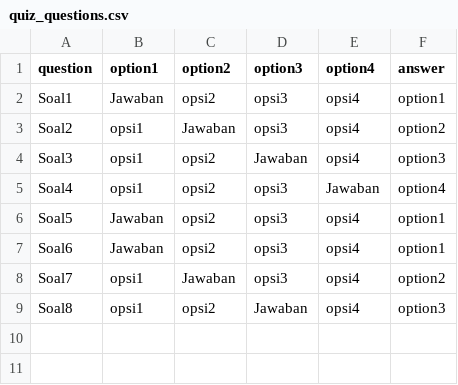
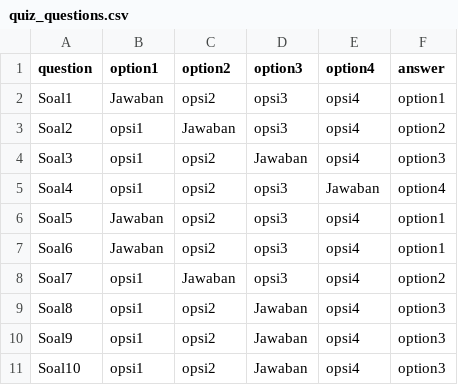
Before and after one commit to agoesd/quizPBJ, a CSV file: quiz_questions.csv, drawn as a sheet; the diff names each change by its address in the sheet, - before the commit and + after, or states it on an @@ line.

Commit message:
Update quiz_questions.csv

```diff
--- a/quiz_questions.csv
+++ b/quiz_questions.csv
+row 10: Soal9 | opsi1 | opsi2 | Jawaban | opsi4 | option3
+row 11: Soal10 | opsi1 | opsi2 | Jawaban | opsi4 | option3
```
